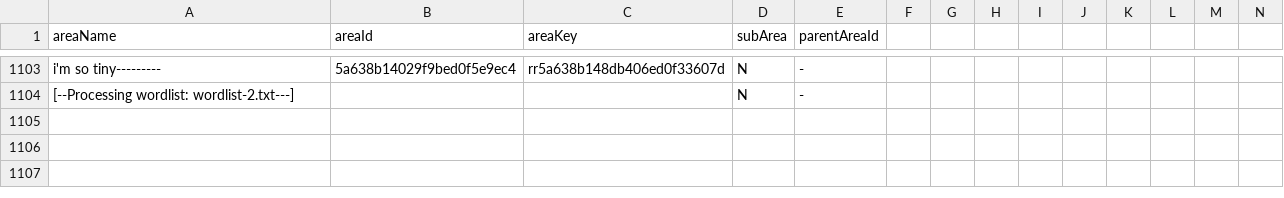
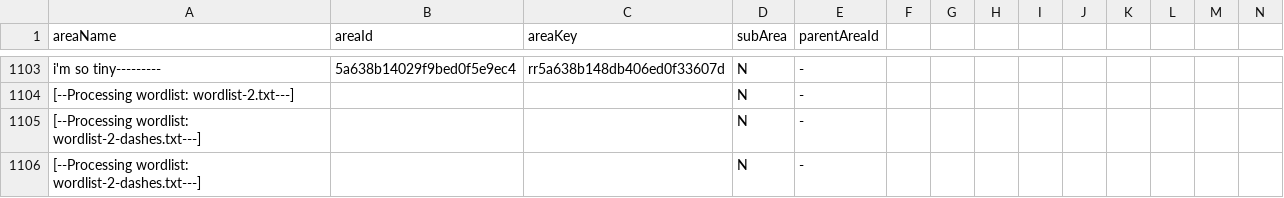
Before and after one commit to theneolanders/anyland-archive, a CSV file: archived_world_list.csv, drawn as a sheet; only a part is shown, gaps mark what is left out; the diff covers the shown part only.

```diff
--- a/archived_world_list.csv
+++ b/archived_world_list.csv
@@ -1104 +1104,3 @@ i'm so tiny---------,5a638b14029f9bed0f5e9ec4,rr5a638b148db406ed0f33607d,N,-
 [--Processing wordlist: wordlist-2.txt---],,,N,-
+[--Processing wordlist: wordlist-2-dashes.txt---],,,N,-
+[--Processing wordlist: wordlist-2-dashes.txt---],,,N,-
```
Also changed, not shown: 4 added rows, 4 removed rows and 8 edited cells elsewhere in this file.
